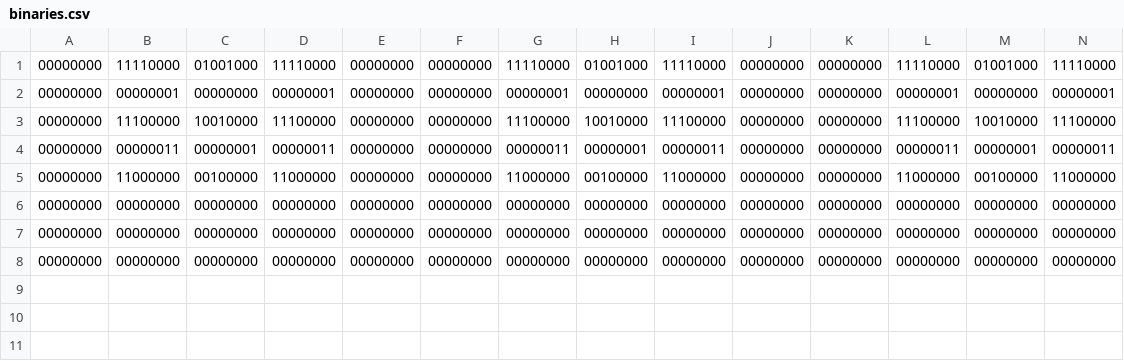
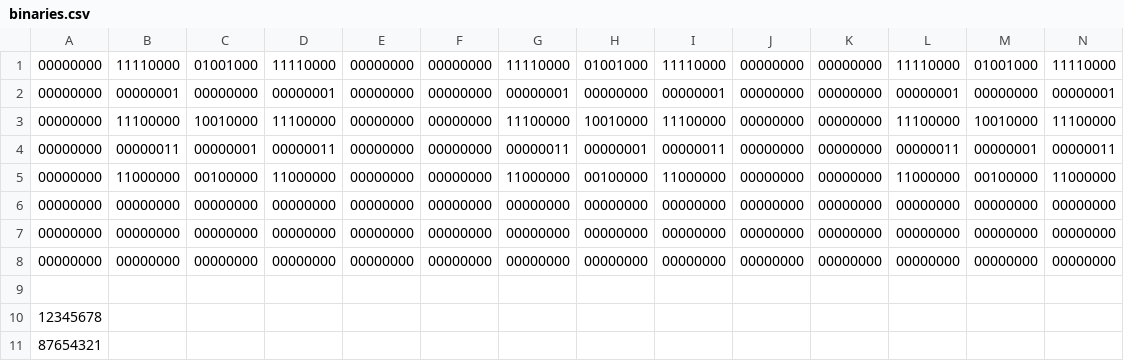
Before and after one commit to jennyhinton/walkie_textie_pi, a CSV file: binaries.csv, drawn as a sheet; only a part is shown; rows hold the shown columns only; the diff names each change by its address in the sheet, - before the commit and + after, or states it on an @@ line.

```diff
--- a/binaries.csv
+++ b/binaries.csv
+row 9: (empty)
+row 10: 12345678
+row 11: 87654321
```
Also changed, not shown: 4 other files.
